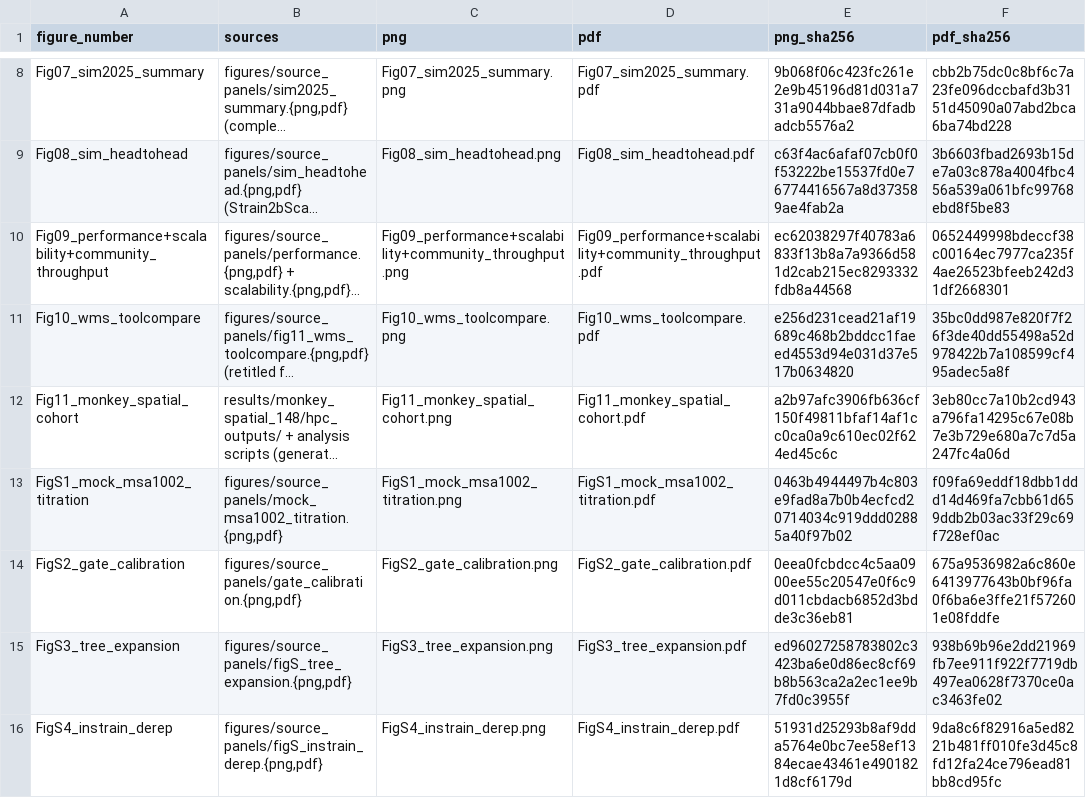
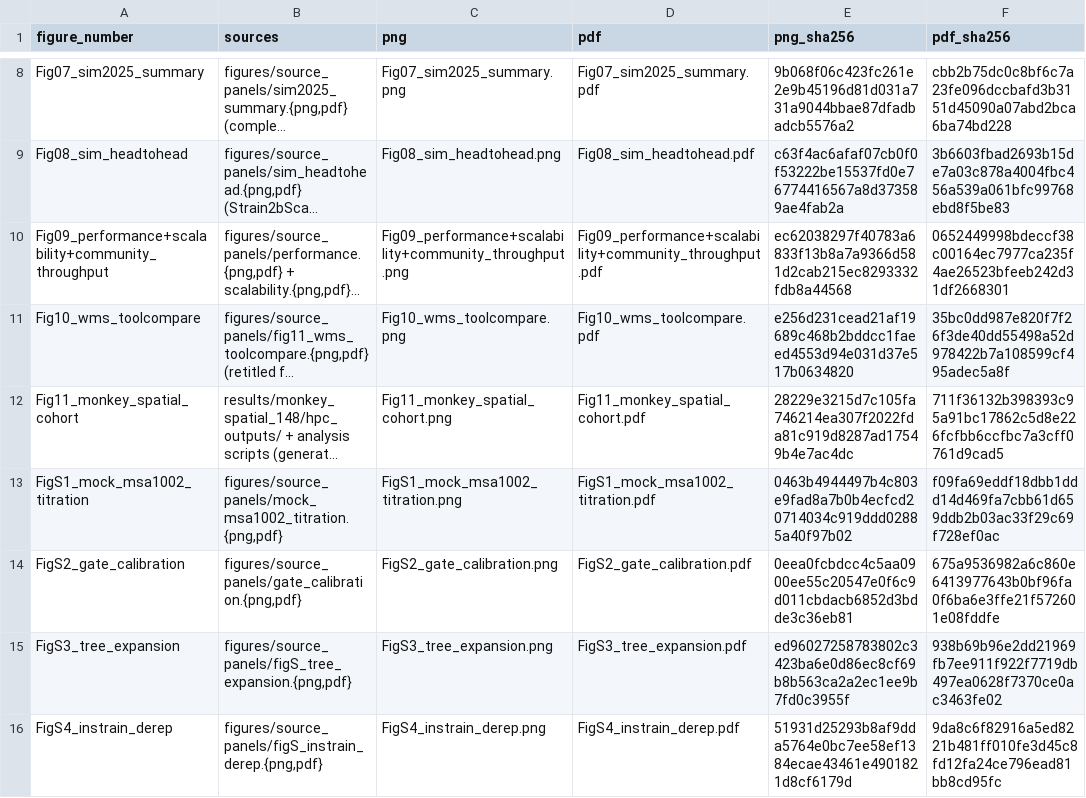
Before and after one commit to HuangShiLab/Strain2bScan-paper, a TSV file: figures/numbered/MANIFEST.tsv, drawn as a sheet; only a part is shown, gaps mark what is left out; long unchanged cells end in …; the diff names each change by its address in the sheet, - before the commit and + after, or states it on an @@ line.

Commit message:
figure: improve monkey cohort readability

```diff
--- a/figures/numbered/MANIFEST.tsv
+++ b/figures/numbered/MANIFEST.tsv
-E12 (png_sha256): a2b97afc3906fb636cf150f49811bfaf14af1cc0ca0a9c610ec02f624ed45c6c
+E12 (png_sha256): 28229e3215d7c105fa746214ea307f2022fda81c919d8287ad17549b4e7ac4dc
-F12 (pdf_sha256): 3eb80cc7a10b2cd943a796fa14295c67e08b7e3b729e680a7c7d5a247fc4a06d
+F12 (pdf_sha256): 711f36132b398393c95a91bc17862c5d8e226fcfbb6ccfbc7a3cff0761d9cad5
```
Also changed, not shown: 7 other files.
